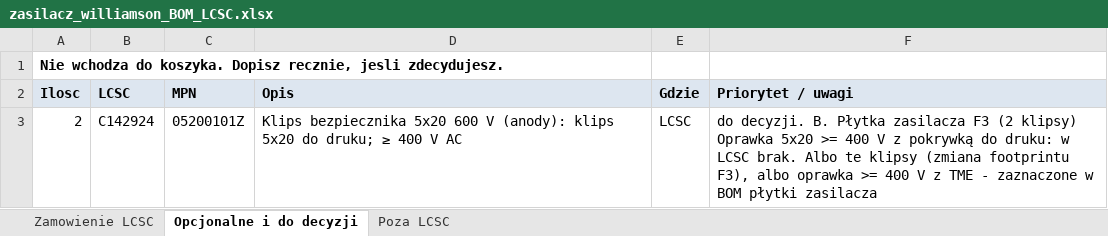
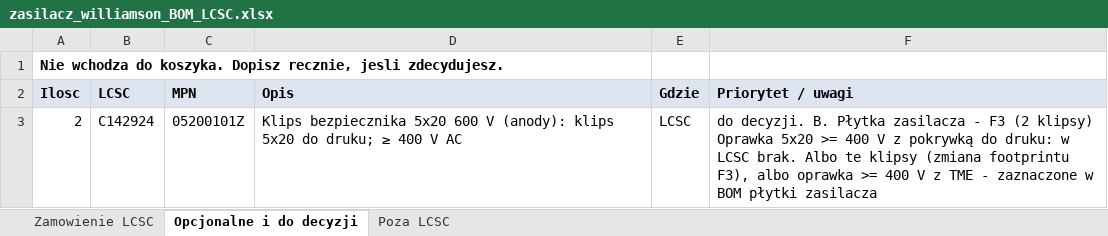
Before and after one commit to sieraczynski-lab/Williamson-KT88, an Excel workbook: pcb/zasilacz/zasilacz_williamson_BOM_LCSC.xlsx, sheet Opcjonalne i do decyzji, drawn as a sheet; values as stored, in another font and other column widths than the file's, no borders; the diff names each change by its address in the sheet, - before the commit and + after, or states it on an @@ line.

```diff
--- a/pcb/zasilacz/zasilacz_williamson_BOM_LCSC.xlsx (sheet Opcjonalne i do decyzji)
+++ b/pcb/zasilacz/zasilacz_williamson_BOM_LCSC.xlsx (sheet Opcjonalne i do decyzji)
-F3 (Priorytet / uwagi): …Płytka zasilacza F3 (2…
+F3 (Priorytet / uwagi): …Płytka zasilacza - F3 (2…
```
Also changed, not shown: sheet Poza LCSC, bom/lcsc_zamowienie.xlsx, pcb/glosniki/glosniki_williamson_BOM_LCSC.xlsx, 6 other files.
